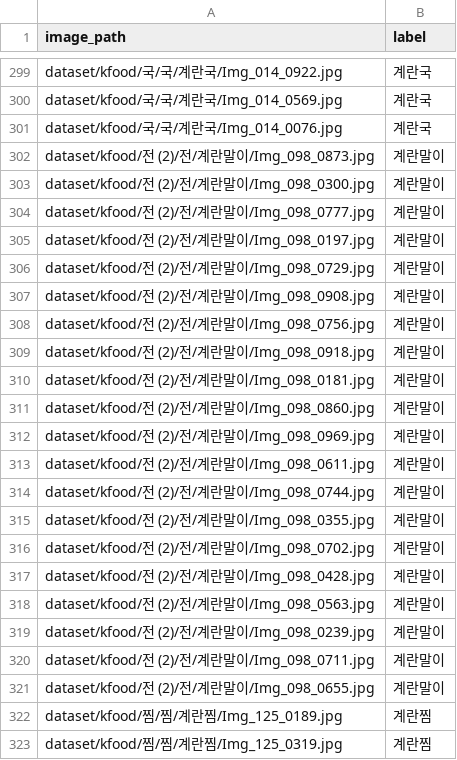
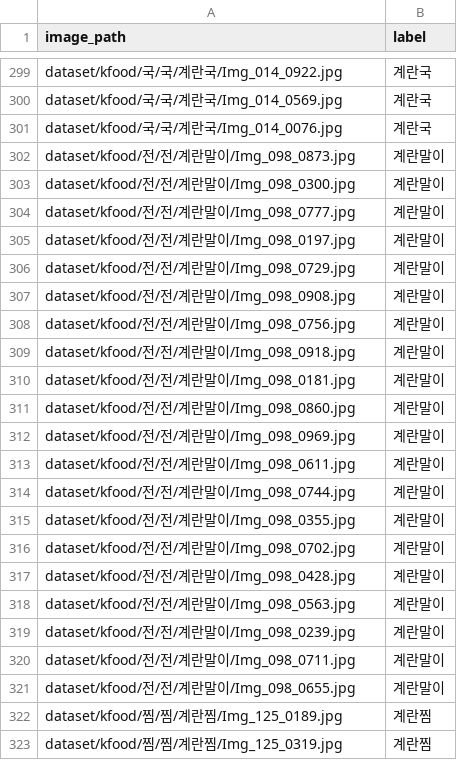
Before and after one commit to SSAFY-Foody/Foody-AI, a CSV file: vlmtraining/train_csvs/train_3.csv, drawn as a sheet; only a part is shown, gaps mark what is left out; the diff covers the shown part only.

```diff
--- a/vlmtraining/train_csvs/train_3.csv
+++ b/vlmtraining/train_csvs/train_3.csv
@@ -301,22 +301,22 @@ dataset/kfood/국/국/계란국/Img_014_0569.jpg,계란국
 dataset/kfood/국/국/계란국/Img_014_0076.jpg,계란국
-dataset/kfood/전 (2)/전/계란말이/Img_098_0873.jpg,계란말이
-dataset/kfood/전 (2)/전/계란말이/Img_098_0300.jpg,계란말이
-dataset/kfood/전 (2)/전/계란말이/Img_098_0777.jpg,계란말이
-dataset/kfood/전 (2)/전/계란말이/Img_098_0197.jpg,계란말이
-dataset/kfood/전 (2)/전/계란말이/Img_098_0729.jpg,계란말이
-dataset/kfood/전 (2)/전/계란말이/Img_098_0908.jpg,계란말이
-dataset/kfood/전 (2)/전/계란말이/Img_098_0756.jpg,계란말이
-dataset/kfood/전 (2)/전/계란말이/Img_098_0918.jpg,계란말이
-dataset/kfood/전 (2)/전/계란말이/Img_098_0181.jpg,계란말이
-dataset/kfood/전 (2)/전/계란말이/Img_098_0860.jpg,계란말이
-dataset/kfood/전 (2)/전/계란말이/Img_098_0969.jpg,계란말이
-dataset/kfood/전 (2)/전/계란말이/Img_098_0611.jpg,계란말이
-dataset/kfood/전 (2)/전/계란말이/Img_098_0744.jpg,계란말이
-dataset/kfood/전 (2)/전/계란말이/Img_098_0355.jpg,계란말이
-dataset/kfood/전 (2)/전/계란말이/Img_098_0702.jpg,계란말이
-dataset/kfood/전 (2)/전/계란말이/Img_098_0428.jpg,계란말이
-dataset/kfood/전 (2)/전/계란말이/Img_098_0563.jpg,계란말이
-dataset/kfood/전 (2)/전/계란말이/Img_098_0239.jpg,계란말이
-dataset/kfood/전 (2)/전/계란말이/Img_098_0711.jpg,계란말이
-dataset/kfood/전 (2)/전/계란말이/Img_098_0655.jpg,계란말이
+dataset/kfood/전/전/계란말이/Img_098_0873.jpg,계란말이
+dataset/kfood/전/전/계란말이/Img_098_0300.jpg,계란말이
+dataset/kfood/전/전/계란말이/Img_098_0777.jpg,계란말이
+dataset/kfood/전/전/계란말이/Img_098_0197.jpg,계란말이
+dataset/kfood/전/전/계란말이/Img_098_0729.jpg,계란말이
+dataset/kfood/전/전/계란말이/Img_098_0908.jpg,계란말이
+dataset/kfood/전/전/계란말이/Img_098_0756.jpg,계란말이
+dataset/kfood/전/전/계란말이/Img_098_0918.jpg,계란말이
+dataset/kfood/전/전/계란말이/Img_098_0181.jpg,계란말이
+dataset/kfood/전/전/계란말이/Img_098_0860.jpg,계란말이
+dataset/kfood/전/전/계란말이/Img_098_0969.jpg,계란말이
+dataset/kfood/전/전/계란말이/Img_098_0611.jpg,계란말이
+dataset/kfood/전/전/계란말이/Img_098_0744.jpg,계란말이
+dataset/kfood/전/전/계란말이/Img_098_0355.jpg,계란말이
+dataset/kfood/전/전/계란말이/Img_098_0702.jpg,계란말이
+dataset/kfood/전/전/계란말이/Img_098_0428.jpg,계란말이
+dataset/kfood/전/전/계란말이/Img_098_0563.jpg,계란말이
+dataset/kfood/전/전/계란말이/Img_098_0239.jpg,계란말이
+dataset/kfood/전/전/계란말이/Img_098_0711.jpg,계란말이
+dataset/kfood/전/전/계란말이/Img_098_0655.jpg,계란말이
 dataset/kfood/찜/찜/계란찜/Img_125_0189.jpg,계란찜
```
Also changed, not shown: 92 edited cells elsewhere in this file, vlmtraining/train_csvs/train.csv, vlmtraining/train_csvs/train_2.csv, 2 other files.
